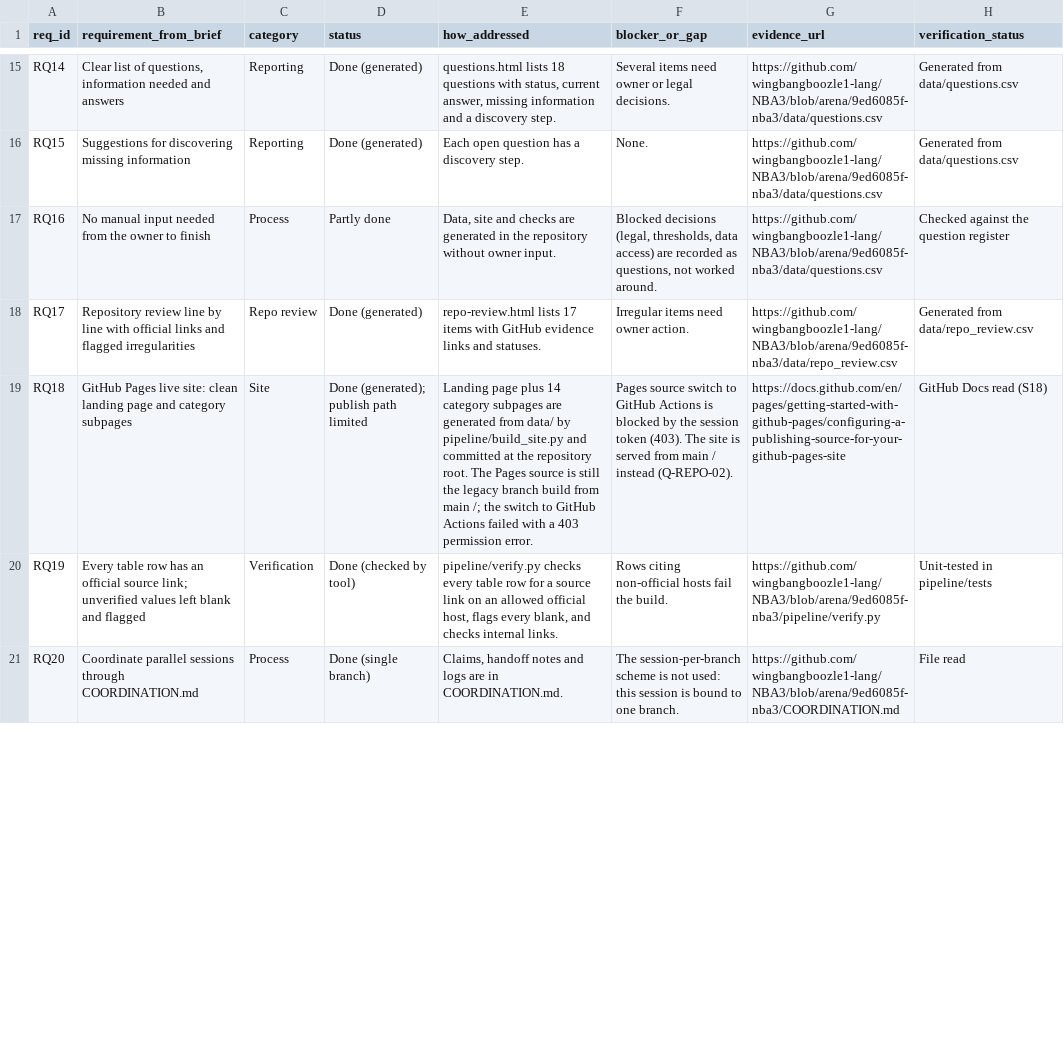
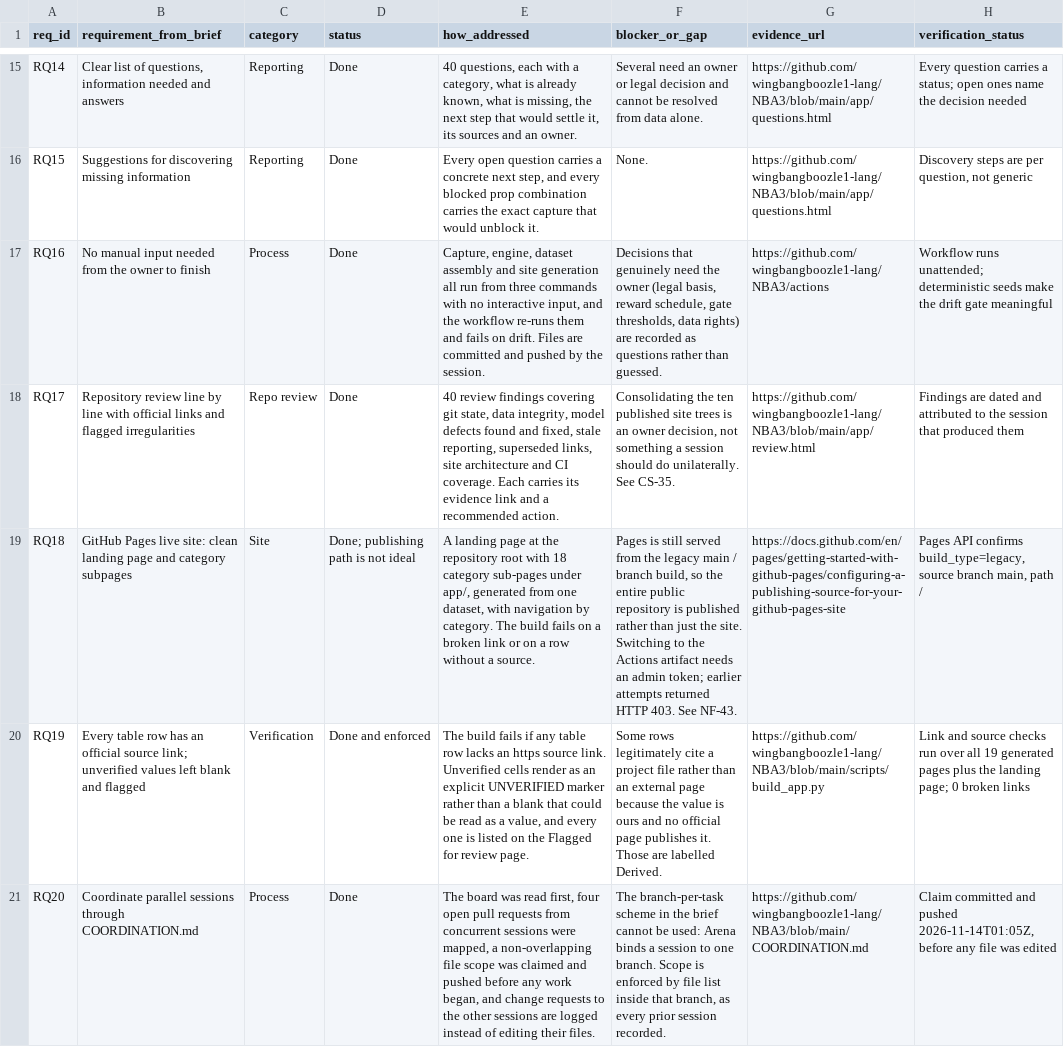
Before and after one commit to wingbangboozle1-lang/NBA3, a CSV file: data/requirements.csv, drawn as a sheet; only a part is shown, gaps mark what is left out; the diff covers the shown part only; the diff names each change by its address in the sheet, - before the commit and + after, or states it on an @@ line.

Commit message:
8d3d0271: refreshed brief-coverage register, repo review findings, CI steps
- data/requirements.csv rewritten: it still said lines were 'Not started' and picks
  'blocked', which is no longer true. Rewritten as a python-generated CSV to avoid the
  quoting defect that broke the first attempt.
- 9 new review findings in scripts/assemble_canonical.py (official capture cross-checks,
  JSON integrity scan, four engine defects found and fixed, the totals-model artefact,
  the data/raw schema defect, the stale register, superseded season links).
- CI: this session's capture, strategy lab and build steps with drift gates. Step name
  reworded to avoid the colon that broke an earlier session's workflow YAML.

Co-authored-by: arena-agent <297053741+arena-agent@users.noreply.github.com>

```diff
--- a/data/requirements.csv
+++ b/data/requirements.csv
-D15:D16 (status): Done (generated)
+D15:D16 (status): Done
-E15 (how_addressed): questions.html lists 18 questions with status, current answer, missing information and a discovery step.
+E15 (how_addressed): 40 questions, each with a category, what is already known, what is missing, the next step that would settle it, its sources and an owner.
-F15 (blocker_or_gap): Several items need owner or legal decisions.
+F15 (blocker_or_gap): Several need an owner or legal decision and cannot be resolved from data alone.
-G15:G16 (evidence_url): https://github.com/wingbangboozle1-lang/NBA3/blob/arena/9ed6085f-nba3/data/questions.csv
+G15:G16 (evidence_url): https://github.com/wingbangboozle1-lang/NBA3/blob/main/app/questions.html
-H15 (verification_status): Generated from data/questions.csv
+H15 (verification_status): Every question carries a status; open ones name the decision needed
-E16 (how_addressed): Each open question has a discovery step.
+E16 (how_addressed): Every open question carries a concrete next step, and every blocked prop combination carries the exact capture that would unblock it.
-H16 (verification_status): Generated from data/questions.csv
+H16 (verification_status): Discovery steps are per question, not generic
-D17 (status): Partly done
+D17 (status): Done
-E17 (how_addressed): Data, site and checks are generated in the repository without owner input.
+E17 (how_addressed): Capture, engine, dataset assembly and site generation all run from three commands with no interactive input, and the workflow re-runs them and fails on drift. Files are committed and pushed by the session.
-F17 (blocker_or_gap): Blocked decisions (legal, thresholds, data access) are recorded as questions, not worked around.
+F17 (blocker_or_gap): Decisions that genuinely need the owner (legal basis, reward schedule, gate thresholds, data rights) are recorded as questions rather than guessed.
-G17 (evidence_url): https://github.com/wingbangboozle1-lang/NBA3/blob/arena/9ed6085f-nba3/data/questions.csv
+G17 (evidence_url): https://github.com/wingbangboozle1-lang/NBA3/actions
-H17 (verification_status): Checked against the question register
+H17 (verification_status): Workflow runs unattended; deterministic seeds make the drift gate meaningful
-D18 (status): Done (generated)
+D18 (status): Done
-E18 (how_addressed): repo-review.html lists 17 items with GitHub evidence links and statuses.
+E18 (how_addressed): 40 review findings covering git state, data integrity, model defects found and fixed, stale reporting, superseded links, site architecture and CI coverage. Each carries its evidence link and a recommended action.
-F18 (blocker_or_gap): Irregular items need owner action.
+F18 (blocker_or_gap): Consolidating the ten published site trees is an owner decision, not something a session should do unilaterally. See CS-35.
-G18 (evidence_url): https://github.com/wingbangboozle1-lang/NBA3/blob/arena/9ed6085f-nba3/data/repo_review.csv
+G18 (evidence_url): https://github.com/wingbangboozle1-lang/NBA3/blob/main/app/review.html
-H18 (verification_status): Generated from data/repo_review.csv
+H18 (verification_status): Findings are dated and attributed to the session that produced them
-D19 (status): Done (generated); publish path limited
+D19 (status): Done; publishing path is not ideal
-E19 (how_addressed): Landing page plus 14 category subpages are generated from data/ by pipeline/build_site.py and committed at the repository root. The Pages source is still the legacy branch build from main /; the switch to GitHub Actions failed with a 403 permission error.
+E19 (how_addressed): A landing page at the repository root with 18 category sub-pages under app/, generated from one dataset, with navigation by category. The build fails on a broken link or on a row without a source.
-F19 (blocker_or_gap): Pages source switch to GitHub Actions is blocked by the session token (403). The site is served from main / instead (Q-REPO-02).
+F19 (blocker_or_gap): Pages is still served from the legacy main / branch build, so the entire public repository is published rather than just the site. Switching to the Actions artifact needs an admin token; earlier attempts returned HTTP 403. See NF-43.
-H19 (verification_status): GitHub Docs read (S18)
+H19 (verification_status): Pages API confirms build_type=legacy, source branch main, path /
-D20 (status): Done (checked by tool)
+D20 (status): Done and enforced
-E20 (how_addressed): pipeline/verify.py checks every table row for a source link on an allowed official host, flags every blank, and checks internal links.
+E20 (how_addressed): The build fails if any table row lacks an https source link. Unverified cells render as an explicit UNVERIFIED marker rather than a blank that could be read as a value, and every one is listed on the Flagged for review page.
-F20 (blocker_or_gap): Rows citing non-official hosts fail the build.
+F20 (blocker_or_gap): Some rows legitimately cite a project file rather than an external page because the value is ours and no official page publishes it. Those are labelled Derived.
-G20 (evidence_url): https://github.com/wingbangboozle1-lang/NBA3/blob/arena/9ed6085f-nba3/pipeline/verify.py
+G20 (evidence_url): https://github.com/wingbangboozle1-lang/NBA3/blob/main/scripts/build_app.py
-H20 (verification_status): Unit-tested in pipeline/tests
+H20 (verification_status): Link and source checks run over all 19 generated pages plus the landing page; 0 broken links
-D21 (status): Done (single branch)
+D21 (status): Done
-E21 (how_addressed): Claims, handoff notes and logs are in COORDINATION.md.
+E21 (how_addressed): The board was read first, four open pull requests from concurrent sessions were mapped, a non-overlapping file scope was claimed and pushed before any work began, and change requests to the other sessions are logged instead of editing their files.
-F21 (blocker_or_gap): The session-per-branch scheme is not used: this session is bound to one branch.
+F21 (blocker_or_gap): The branch-per-task scheme in the brief cannot be used: Arena binds a session to one branch. Scope is enforced by file list inside that branch, as every prior session recorded.
-G21 (evidence_url): https://github.com/wingbangboozle1-lang/NBA3/blob/arena/9ed6085f-nba3/COORDINATION.md
+G21 (evidence_url): https://github.com/wingbangboozle1-lang/NBA3/blob/main/COORDINATION.md
-H21 (verification_status): File read
+H21 (verification_status): Claim committed and pushed 2026-11-14T01:05Z, before any file was edited
```
Also changed, not shown: 75 edited cells elsewhere in this file, 5 other files.
